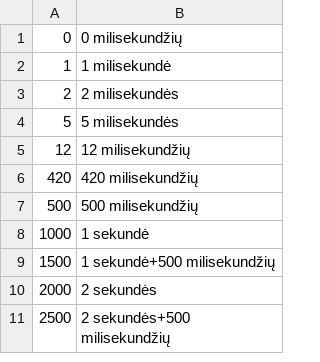
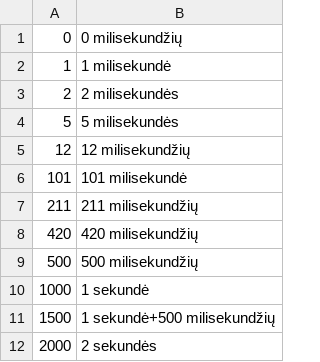
Before and after one commit to visulima/visulima, a TSV file: packages/data-manipulation/humanizer/__fixtures__/duration/lt.tsv, drawn as a sheet; only a part is shown; the shorter side is filled out with more unchanged rows.

```diff
--- a/packages/data-manipulation/humanizer/__fixtures__/duration/lt.tsv
+++ b/packages/data-manipulation/humanizer/__fixtures__/duration/lt.tsv
@@ -5,2 +5,4 @@
 12	12 milisekundžių
+101	101 milisekundė
+211	211 milisekundžių
 420	420 milisekundžių
```
Also changed, not shown: 5 other files.
